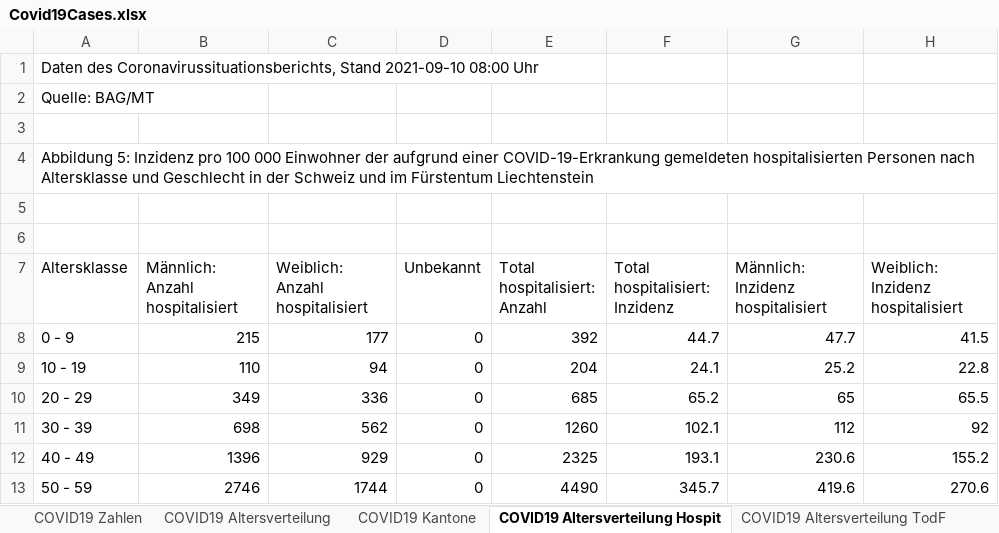
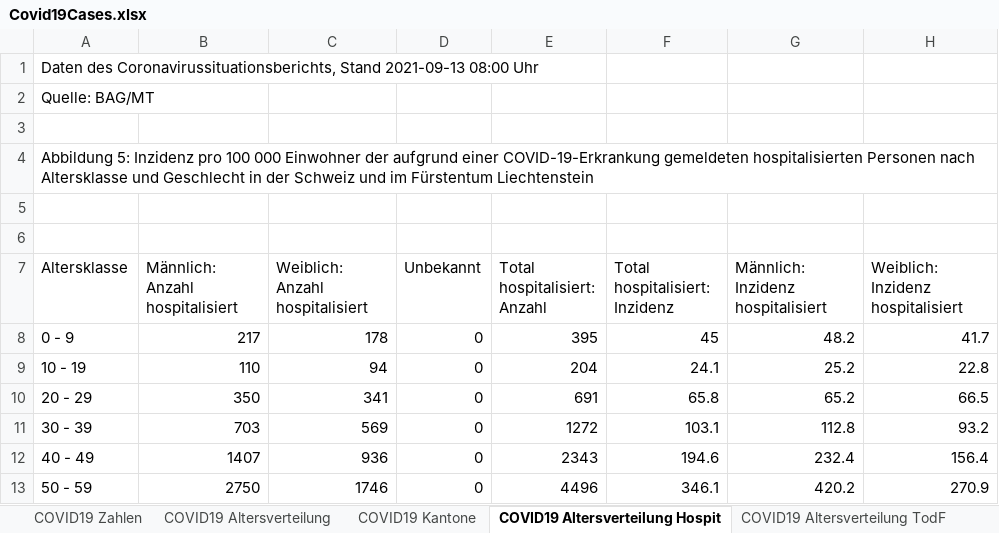
Before and after one commit to dankaufmann/f-curve, an Excel workbook: Data/Covid19Cases.xlsx, sheet COVID19 Altersverteilung Hospit, drawn as a sheet; only a part is shown; values as stored, in another font and other column widths than the file's, no borders; the diff covers the shown part only; the diff names each change by its address in the sheet, - before the commit and + after, or states it on an @@ line.

```diff
--- a/Data/Covid19Cases.xlsx (sheet COVID19 Altersverteilung Hospit)
+++ b/Data/Covid19Cases.xlsx (sheet COVID19 Altersverteilung Hospit)
-A1 (Altersklasse): …Coronavirussituationsberichts, Stand 2021-09-10 08:00 Uhr
+A1 (Altersklasse): …Coronavirussituationsberichts, Stand 2021-09-13 08:00 Uhr
-B8 (Männlich: Anzahl hospitalisiert): 215
+B8 (Männlich: Anzahl hospitalisiert): 217
-C8 (Weiblich: Anzahl hospitalisiert): 177
+C8 (Weiblich: Anzahl hospitalisiert): 178
-E8 (Total hospitalisiert: Anzahl): 392
+E8 (Total hospitalisiert: Anzahl): 395
-F8 (Total hospitalisiert: Inzidenz): 44.7
+F8 (Total hospitalisiert: Inzidenz): 45
-G8: 47.7
+G8: 48.2
-H8: 41.5
+H8: 41.7
-B10 (Männlich: Anzahl hospitalisiert): 349
+B10 (Männlich: Anzahl hospitalisiert): 350
-C10 (Weiblich: Anzahl hospitalisiert): 336
+C10 (Weiblich: Anzahl hospitalisiert): 341
-E10 (Total hospitalisiert: Anzahl): 685
+E10 (Total hospitalisiert: Anzahl): 691
-F10 (Total hospitalisiert: Inzidenz): 65.2
+F10 (Total hospitalisiert: Inzidenz): 65.8
-G10: 65
+G10: 65.2
-H10: 65.5
+H10: 66.5
-B11 (Männlich: Anzahl hospitalisiert): 698
+B11 (Männlich: Anzahl hospitalisiert): 703
-C11 (Weiblich: Anzahl hospitalisiert): 562
+C11 (Weiblich: Anzahl hospitalisiert): 569
-E11 (Total hospitalisiert: Anzahl): 1260
+E11 (Total hospitalisiert: Anzahl): 1272
-F11 (Total hospitalisiert: Inzidenz): 102.1
+F11 (Total hospitalisiert: Inzidenz): 103.1
-G11: 112
+G11: 112.8
-H11: 92
+H11: 93.2
-B12 (Männlich: Anzahl hospitalisiert): 1396
+B12 (Männlich: Anzahl hospitalisiert): 1407
-C12 (Weiblich: Anzahl hospitalisiert): 929
+C12 (Weiblich: Anzahl hospitalisiert): 936
-E12 (Total hospitalisiert: Anzahl): 2325
+E12 (Total hospitalisiert: Anzahl): 2343
-F12 (Total hospitalisiert: Inzidenz): 193.1
+F12 (Total hospitalisiert: Inzidenz): 194.6
-G12: 230.6
+G12: 232.4
-H12: 155.2
+H12: 156.4
-B13 (Männlich: Anzahl hospitalisiert): 2746
+B13 (Männlich: Anzahl hospitalisiert): 2750
-C13 (Weiblich: Anzahl hospitalisiert): 1744
+C13 (Weiblich: Anzahl hospitalisiert): 1746
-E13 (Total hospitalisiert: Anzahl): 4490
+E13 (Total hospitalisiert: Anzahl): 4496
-F13 (Total hospitalisiert: Inzidenz): 345.7
+F13 (Total hospitalisiert: Inzidenz): 346.1
-G13: 419.6
+G13: 420.2
-H13: 270.6
+H13: 270.9
```
Also changed, not shown: 18 edited cells elsewhere in this sheet, sheet COVID19 Zahlen, sheet COVID19 Kantone, sheet COVID19 Altersverteilung, sheet COVID19 Altersverteilung TodF, sheet COVID19 Isolation Quarantäne, Data/Covid19CasesJH.xlsx, 34 other files.
